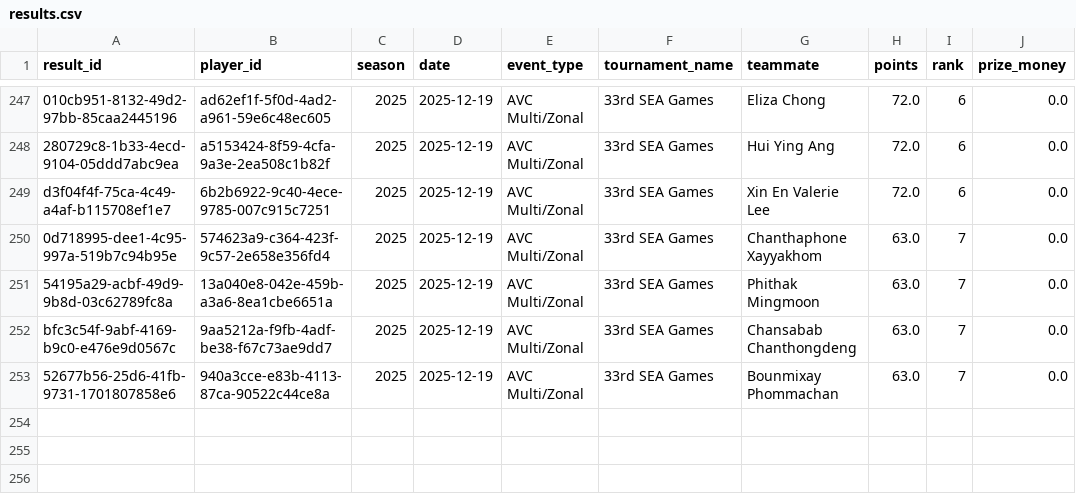
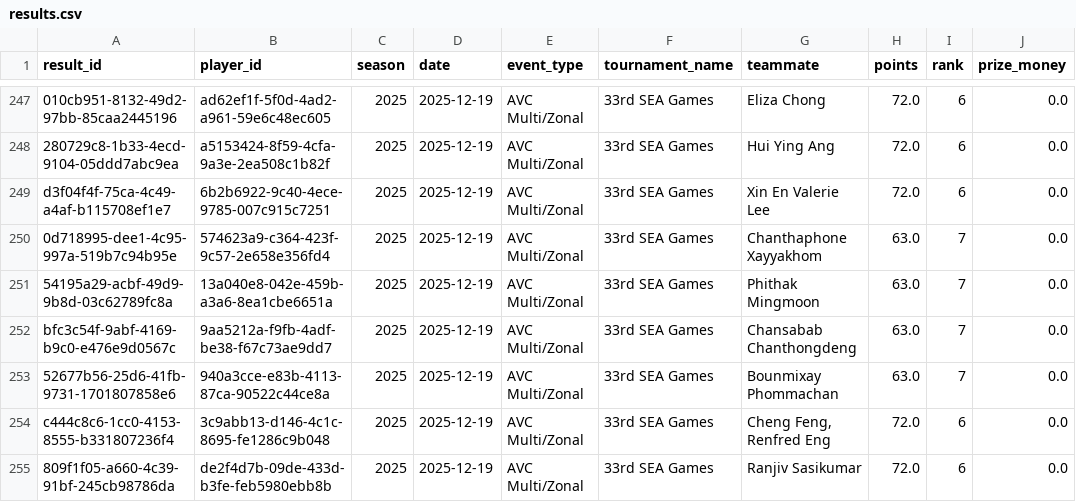
Before and after one commit to avcbeach/player-database-system, a CSV file: data/results.csv, drawn as a sheet; only a part is shown, gaps mark what is left out; the diff names each change by its address in the sheet, - before the commit and + after, or states it on an @@ line.

Commit message:
Update results.csv from Streamlit app

```diff
--- a/data/results.csv
+++ b/data/results.csv
+row 254: c444c8c6-1cc0-4153-8555-b331807236f4 | 3c9abb13-d146-4c1c-8695-fe1286c9b048 | 2025 | 2025-12-19 | AVC Multi/Zonal | 33rd SEA Games | Cheng Feng, Renfred Eng | 72.0 | 6 | 0.0
+row 255: 809f1f05-a660-4c39-91bf-245cb98786da | de2f4d7b-09de-433d-b3fe-feb5980ebb8b | 2025 | 2025-12-19 | AVC Multi/Zonal | 33rd SEA Games | Ranjiv Sasikumar | 72.0 | 6 | 0.0
```
